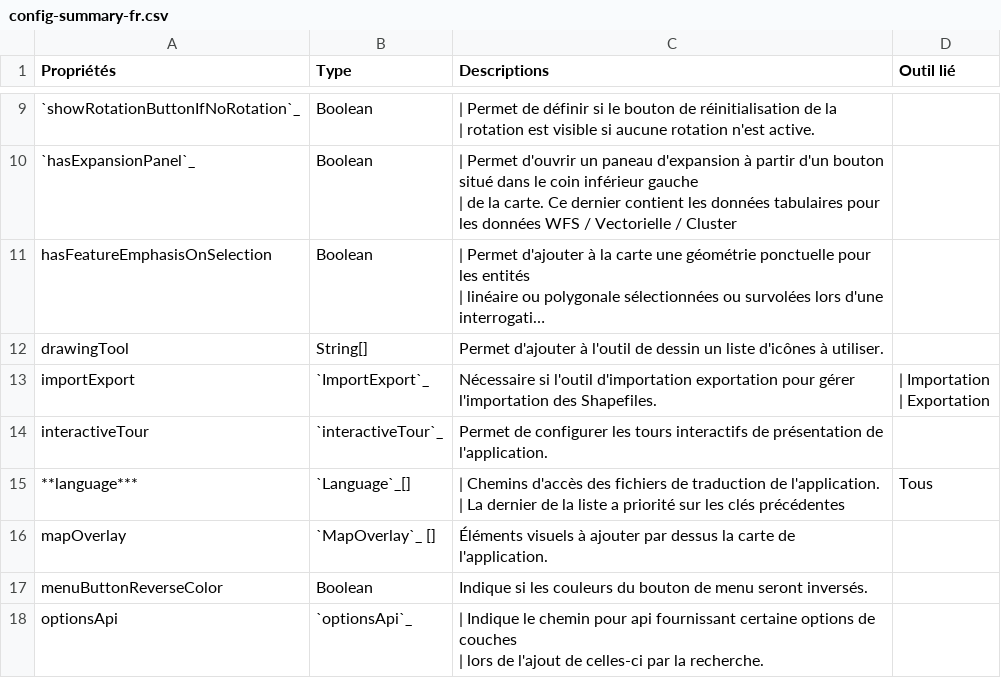
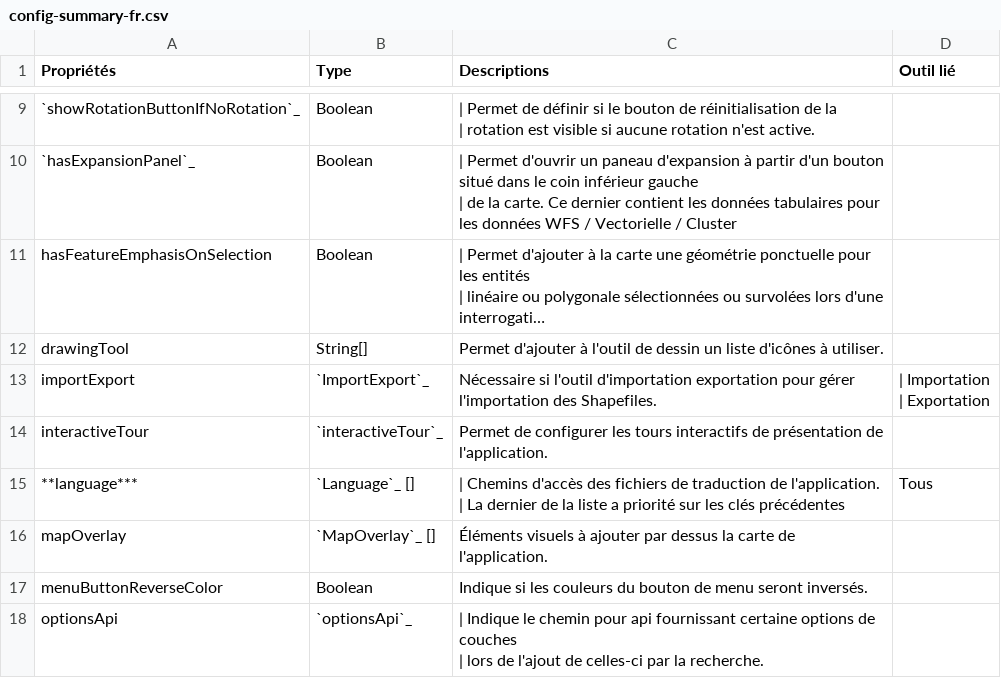
Before and after one commit to infra-geo-ouverte/igo2, a CSV file: docs/_tables/config-summary-fr.csv, drawn as a sheet; only a part is shown, gaps mark what is left out; long unchanged cells end in ….

Commit message:
wip

```diff
--- a/docs/_tables/config-summary-fr.csv
+++ b/docs/_tables/config-summary-fr.csv
@@ -28,4 +28,4 @@ importExport ,`ImportExport`_ ,Nécessaire si l'outil d'importation exportat
 interactiveTour ,`interactiveTour`_ ,Permet de configurer les tours interactifs de présentation de l'application. ,
-**language*** ,`Language`_[],"| Chemins d'accès des fichiers de traduction de l'application.
-| La dernier de la liste a priorité sur les clés précédentes",Tous
+**language*** ,`Language`_ [],"| Chemins d'accès des fichiers de traduction de l'application.
+| La dernier de la liste a priorité sur les clés précédentes",Tous
 mapOverlay ,`MapOverlay`_ [] ,Éléments visuels à ajouter par dessus la carte de l'application. ,
```
